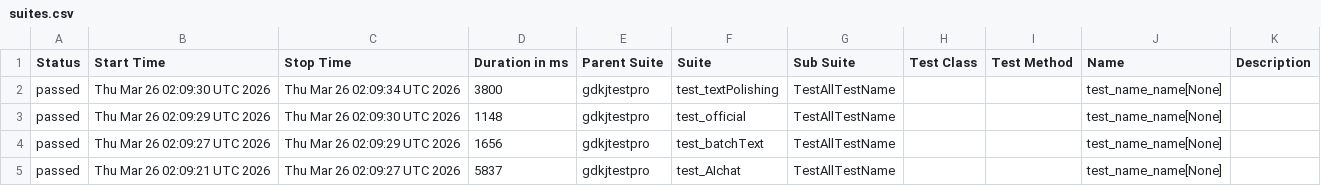
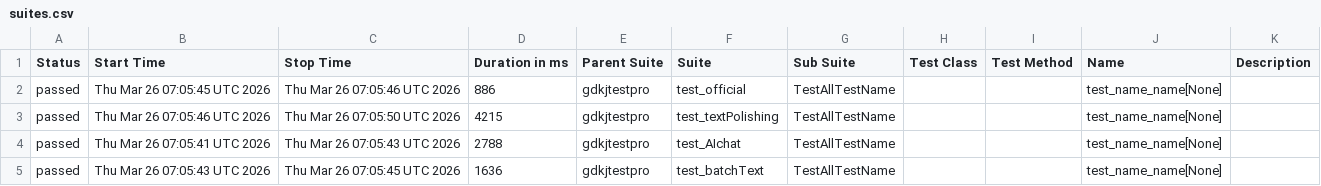
Before and after one commit to cmd-is-xka/gdkj, a CSV file: data/suites.csv, drawn as a sheet.

```diff
--- a/data/suites.csv
+++ b/data/suites.csv
@@ -1,5 +1,5 @@
 "Status","Start Time","Stop Time","Duration in ms","Parent Suite","Suite","Sub Suite","Test Class","Test Method","Name","Description"
-"passed","Thu Mar 26 02:09:30 UTC 2026","Thu Mar 26 02:09:34 UTC 2026","3800","gdkjtestpro","test_textPolishing","TestAllTestName","","","test_name_name[None]",""
-"passed","Thu Mar 26 02:09:29 UTC 2026","Thu Mar 26 02:09:30 UTC 2026","1148","gdkjtestpro","test_official","TestAllTestName","","","test_name_name[None]",""
-"passed","Thu Mar 26 02:09:27 UTC 2026","Thu Mar 26 02:09:29 UTC 2026","1656","gdkjtestpro","test_batchText","TestAllTestName","","","test_name_name[None]",""
-"passed","Thu Mar 26 02:09:21 UTC 2026","Thu Mar 26 02:09:27 UTC 2026","5837","gdkjtestpro","test_AIchat","TestAllTestName","","","test_name_name[None]",""
+"passed","Thu Mar 26 07:05:45 UTC 2026","Thu Mar 26 07:05:46 UTC 2026","886","gdkjtestpro","test_official","TestAllTestName","","","test_name_name[None]",""
+"passed","Thu Mar 26 07:05:46 UTC 2026","Thu Mar 26 07:05:50 UTC 2026","4215","gdkjtestpro","test_textPolishing","TestAllTestName","","","test_name_name[None]",""
+"passed","Thu Mar 26 07:05:41 UTC 2026","Thu Mar 26 07:05:43 UTC 2026","2788","gdkjtestpro","test_AIchat","TestAllTestName","","","test_name_name[None]",""
+"passed","Thu Mar 26 07:05:43 UTC 2026","Thu Mar 26 07:05:45 UTC 2026","1636","gdkjtestpro","test_batchText","TestAllTestName","","","test_name_name[None]",""
```
Also changed, not shown: 22 other files.
